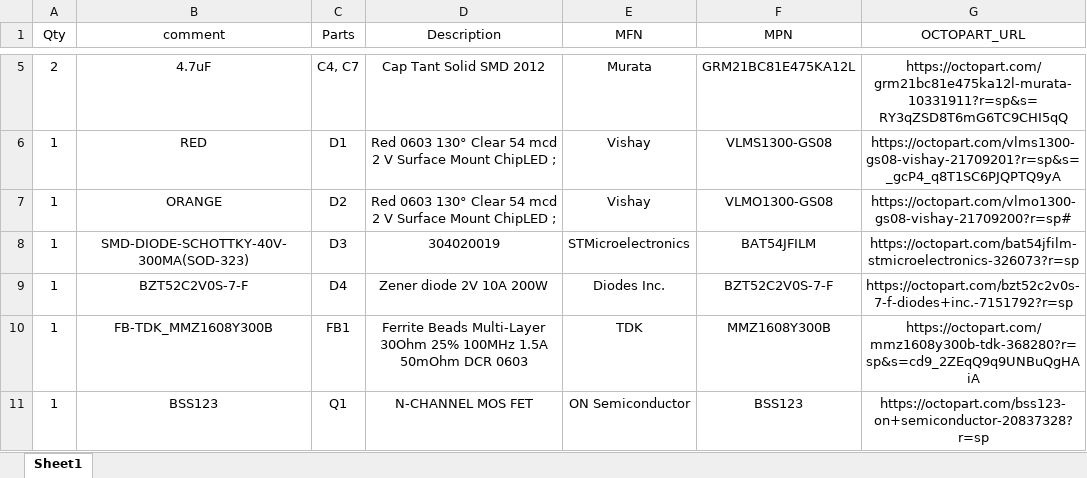
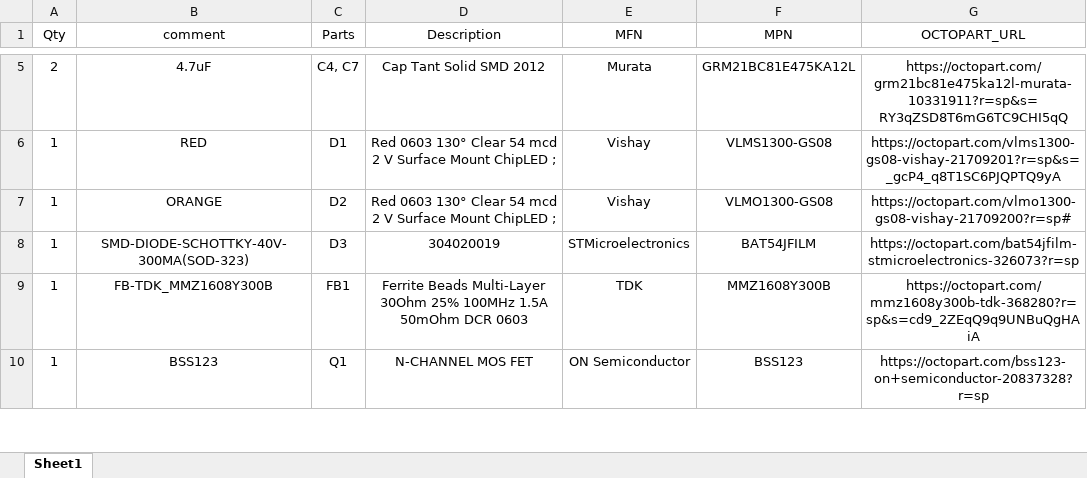
Before and after one commit to HexabitzPlatform/H0FR7x-Hardware, an Excel workbook: H0FR70/Released/BOM/H0FR70.xlsx, sheet Sheet1, drawn as a sheet; only a part is shown, gaps mark what is left out; values as stored, in another font and other column widths than the file's, no borders; the diff names each change by its address in the sheet, - before the commit and + after, or states it on an @@ line.

Commit message:
Zener was deleted prooerties was changed to 12V 20A

```diff
--- a/H0FR70/Released/BOM/H0FR70.xlsx (sheet Sheet1)
+++ b/H0FR70/Released/BOM/H0FR70.xlsx (sheet Sheet1)
-row 9: 1 | BZT52C2V0S-7-F | D4 | Zener diode 2V 10A 200W | Diodes Inc. | BZT52C2V0S-7-F | https://octopart.com/bzt52c2v0s-7-f-diodes+inc.-7151792?r=sp
```
Also changed, not shown: 16 other files.
